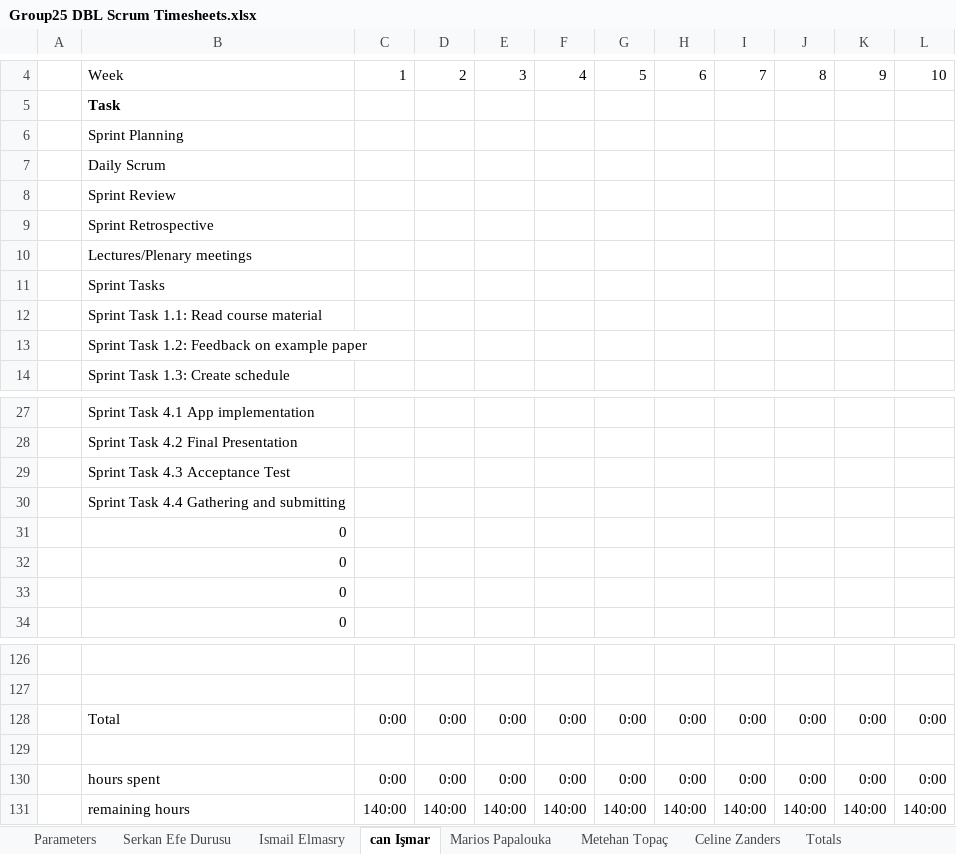
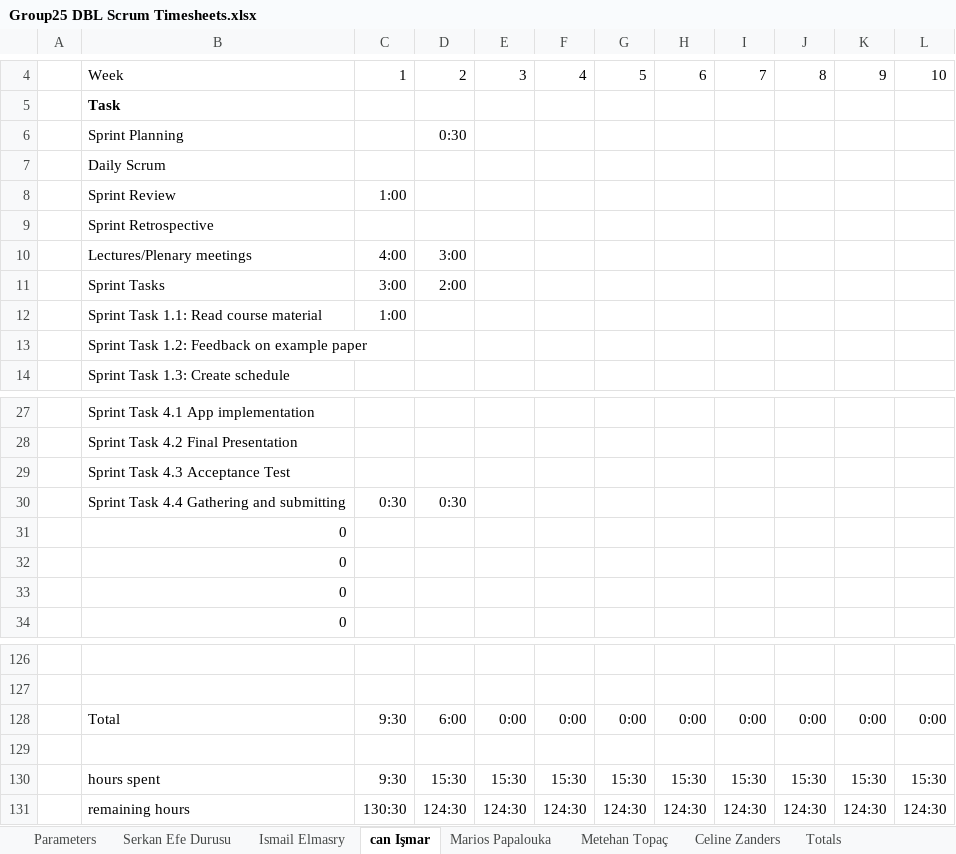
Before and after one commit to ismailelmasry/Embedded_system_group25, an Excel workbook: Sprint2/week3/Group25 DBL Scrum Timesheets.xlsx, sheet can Işmar, drawn as a sheet; only a part is shown, gaps mark what is left out; values as stored, in another font and other column widths than the file's, no borders; conditional formats not drawn; removed rows and columns are numbered as before the commit, all else as after; the diff names each change by its address in the sheet, - before the commit and + after, or states it on an @@ line.

Commit message:
Add files via upload

```diff
--- a/Sprint2/week3/Group25 DBL Scrum Timesheets.xlsx (sheet can Işmar)
+++ b/Sprint2/week3/Group25 DBL Scrum Timesheets.xlsx (sheet can Işmar)
-D6: (empty)
+D6: 0:30
-C8: (empty)
+C8: 1:00
-row 10:  | Lectures/Plenary meetings
-row 11:  | Sprint Tasks
-row 12:  | Sprint Task 1.1: Read course material
+row 10:  | Lectures/Plenary meetings | 4:00 | 3:00
+row 11:  | Sprint Tasks | 3:00 | 2:00
+row 12:  | Sprint Task 1.1: Read course material | 1:00
-row 30:  | Sprint Task 4.4 Gathering and submitting
+row 30:  | Sprint Task 4.4 Gathering and submitting | 0:30 | 0:30
-C128: 0:00
+C128: 9:30
-D128: 0:00
+D128: 6:00
-row 130:  | hours spent | 0:00 | 0:00 | 0:00 | 0:00 | 0:00 | 0:00 | 0:00 | 0:00 | 0:00 | 0:00
-row 131:  | remaining hours | 140:00 | 140:00 | 140:00 | 140:00 | 140:00 | 140:00 | 140:00 | 140:00 | 140:00 | 140:00
+row 130:  | hours spent | 9:30 | 15:30 | 15:30 | 15:30 | 15:30 | 15:30 | 15:30 | 15:30 | 15:30 | 15:30
+row 131:  | remaining hours | 130:30 | 124:30 | 124:30 | 124:30 | 124:30 | 124:30 | 124:30 | 124:30 | 124:30 | 124:30
```
Also changed, not shown: sheet Totals, charts or pictures.
